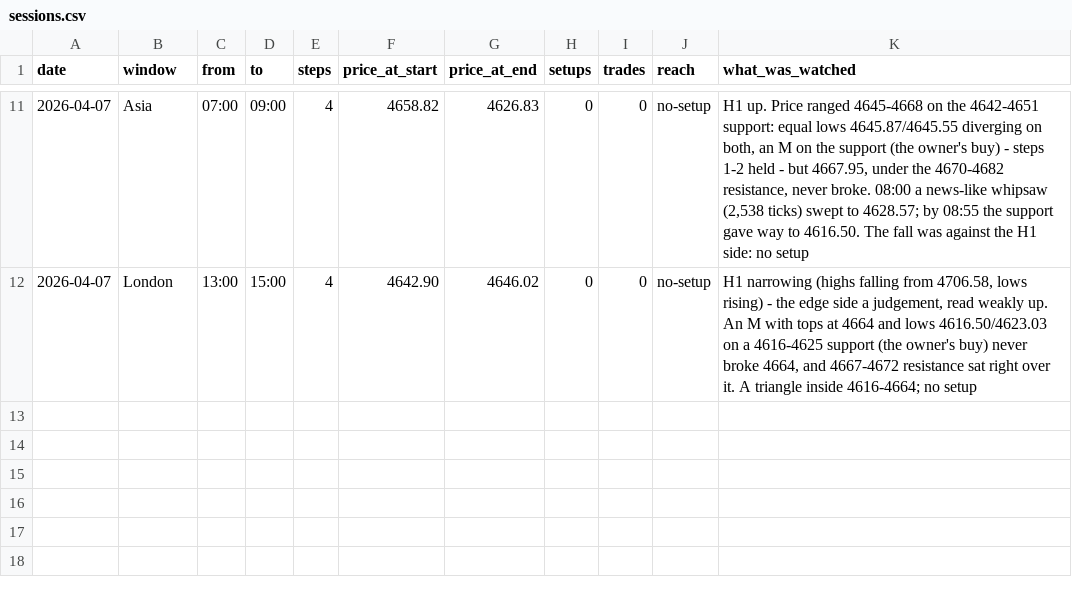
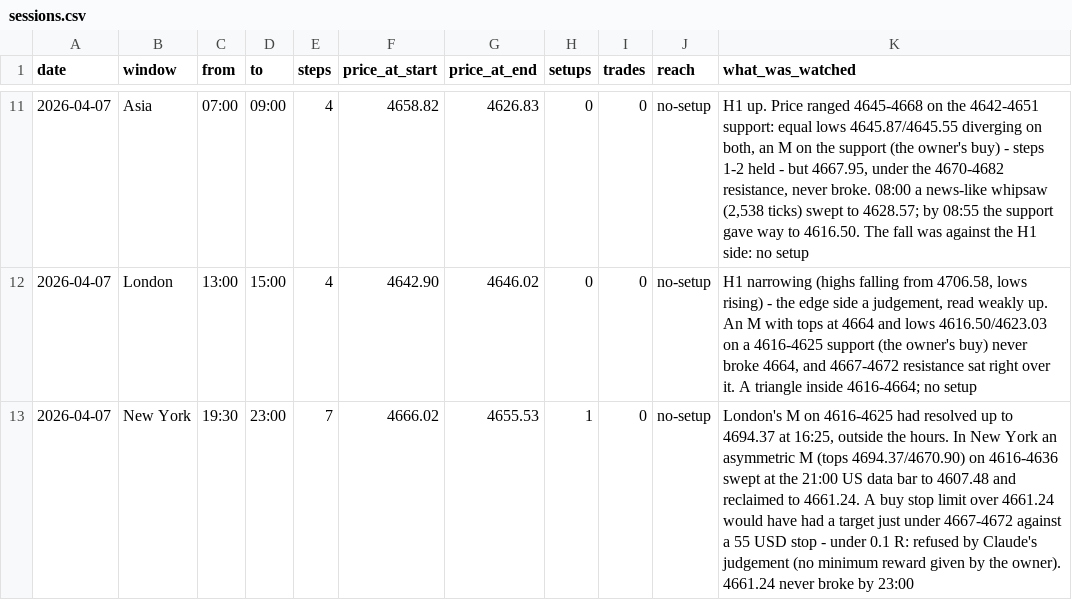
Before and after one commit to aomkuma/taa, a CSV file: eye/sessions.csv, drawn as a sheet; only a part is shown, gaps mark what is left out.

```diff
--- a/eye/sessions.csv
+++ b/eye/sessions.csv
@@ -12 +12,2 @@ date,window,from,to,steps,price_at_start,price_at_end,setups,trades,reach,what_w
 2026-04-07,London,13:00,15:00,4,4642.90,4646.02,0,0,no-setup,"H1 narrowing (highs falling from 4706.58, lows rising) - the edge side a judgement, read weakly up. An M with tops at 4664 and lows 4616.50/4623.03 on a 4616-4625 support (the owner's buy) never broke 4664, and 4667-4672 resistance sat right over it. A triangle inside 4616-4664; no setup"
+2026-04-07,New York,19:30,23:00,7,4666.02,4655.53,1,0,no-setup,"London's M on 4616-4625 had resolved up to 4694.37 at 16:25, outside the hours. In New York an asymmetric M (tops 4694.37/4670.90) on 4616-4636 swept at the 21:00 US data bar to 4607.48 and reclaimed to 4661.24. A buy stop limit over 4661.24 would have had a target just under 4667-4672 against a 55 USD stop - under 0.1 R: refused by Claude's judgement (no minimum reward given by the owner). 4661.24 never broke by 23:00"
```
Also changed, not shown: 2 other files.
